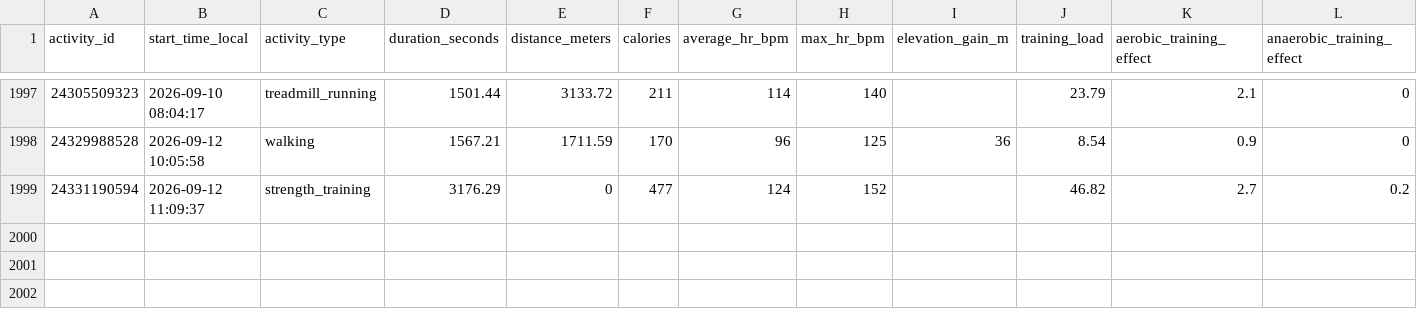
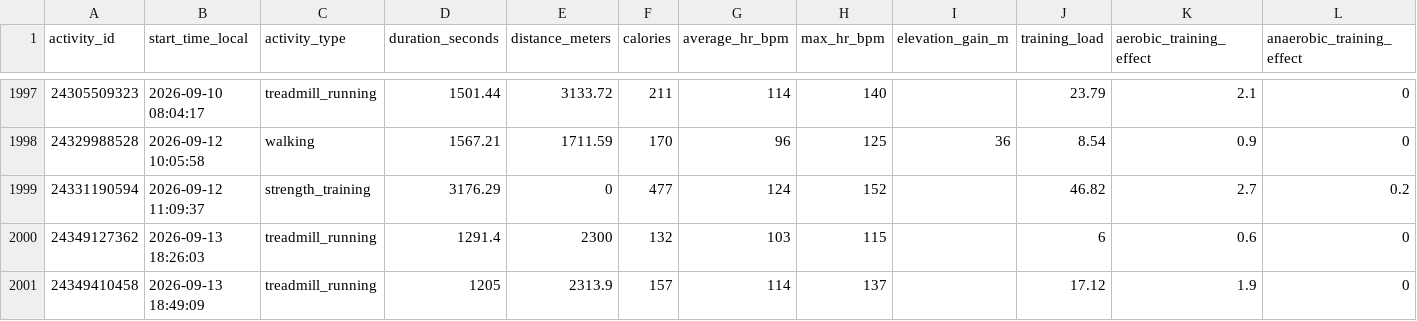
Before and after one commit to KrystianP/Olimp, a CSV file: DATA/garmin/aktywnosci.csv, drawn as a sheet; only a part is shown, gaps mark what is left out; the diff names each change by its address in the sheet, - before the commit and + after, or states it on an @@ line.

```diff
--- a/DATA/garmin/aktywnosci.csv
+++ b/DATA/garmin/aktywnosci.csv
+row 2000: 24349127362 | 2026-09-13 18:26:03 | treadmill_running | 1291.4 | 2300 | 132 | 103 | 115 |  | 6 | 0.6 | 0
+row 2001: 24349410458 | 2026-09-13 18:49:09 | treadmill_running | 1205 | 2313.9 | 157 | 114 | 137 |  | 17.12 | 1.9 | 0
```
